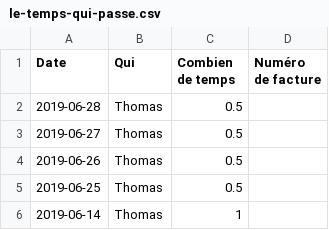
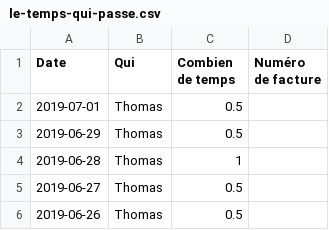
Before and after one commit to phramboise/dataviz-finances-grenoble, a CSV file: docs/le-temps-qui-passe.csv, drawn as a sheet; only a part is shown; the shorter side is filled out with more unchanged rows.

Commit message:
Thomas +1j

```diff
--- a/docs/le-temps-qui-passe.csv
+++ b/docs/le-temps-qui-passe.csv
@@ -1,3 +1,5 @@
 Date,Qui,Combien de temps,Numéro de facture
-2019-06-28,Thomas,0.5,
+2019-07-01,Thomas,0.5,
+2019-06-29,Thomas,0.5,
+2019-06-28,Thomas,1,
 2019-06-27,Thomas,0.5,
```
